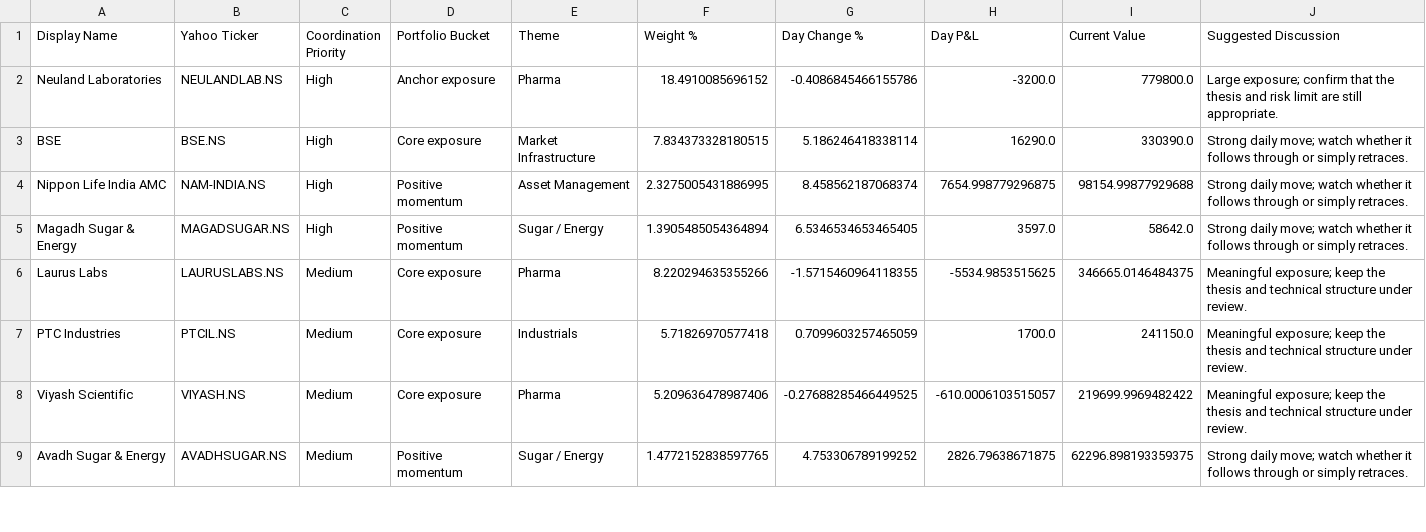
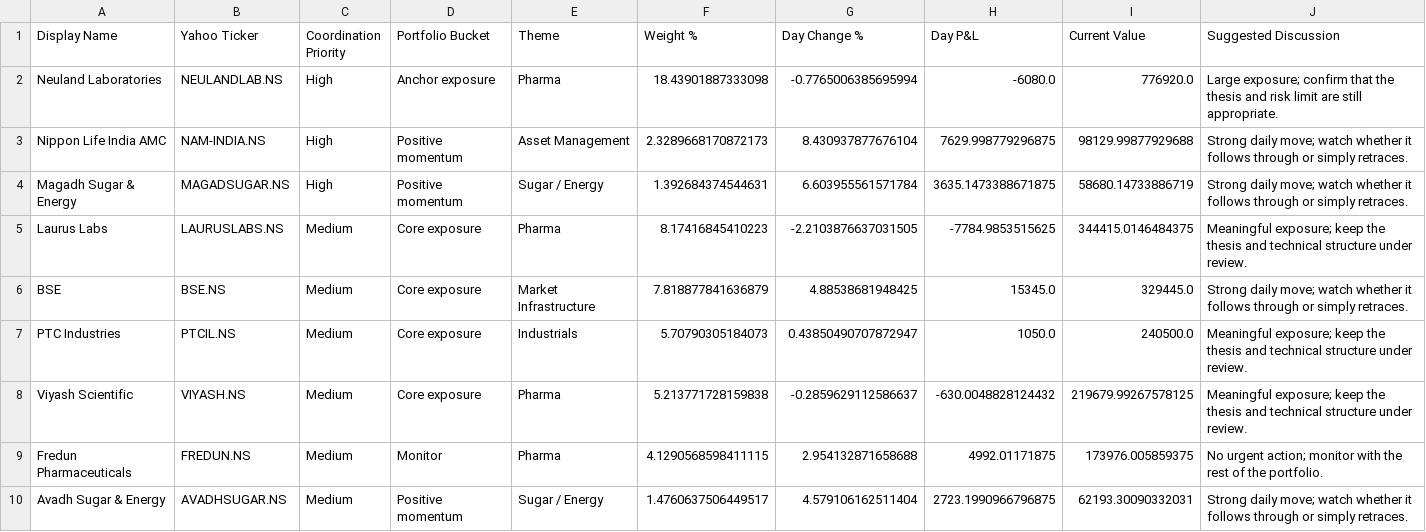
Before and after one commit to hvj7p7shkv-hub/vikram-portfolio-dashboard, a CSV file: data/action_queue.csv, drawn as a sheet; only a part is shown; the diff covers the shown part only.

```diff
--- a/data/action_queue.csv
+++ b/data/action_queue.csv
@@ -1,9 +1,10 @@
 Display Name,Yahoo Ticker,Coordination Priority,Portfolio Bucket,Theme,Weight %,Day Change %,Day P&L,Current Value,Suggested Discussion
-Neuland Laboratories,NEULANDLAB.NS,High,Anchor exposure,Pharma,18.4910085696152,-0.4086845466155786,-3200.0,779800.0,Large exposure; confirm that the thesis and risk limit are still appropriate.
-BSE,BSE.NS,High,Core exposure,Market Infrastructure,7.834373328180515,5.186246418338114,16290.0,330390.0,Strong daily move; watch whether it follows through or simply retraces.
-Nippon Life India AMC,NAM-INDIA.NS,High,Positive momentum,Asset Management,2.3275005431886995,8.458562187068374,7654.998779296875,98154.99877929688,Strong daily move; watch whether it follows through or simply retraces.
-Magadh Sugar & Energy,MAGADSUGAR.NS,High,Positive momentum,Sugar / Energy,1.3905485054364894,6.5346534653465405,3597.0,58642.0,Strong daily move; watch whether it follows through or simply retraces.
-Laurus Labs,LAURUSLABS.NS,Medium,Core exposure,Pharma,8.220294635355266,-1.5715460964118355,-5534.9853515625,346665.0146484375,Meaningful exposure; keep the thesis and technical structure under review.
-PTC Industries,PTCIL.NS,Medium,Core exposure,Industrials,5.71826970577418,0.7099603257465059,1700.0,241150.0,Meaningful exposure; keep the thesis and technical structure under review.
-Viyash Scientific,VIYASH.NS,Medium,Core exposure,Pharma,5.209636478987406,-0.27688285466449525,-610.0006103515057,219699.9969482422,Meaningful exposure; keep the thesis and technical structure under review.
-Avadh Sugar & Energy,AVADHSUGAR.NS,Medium,Positive momentum,Sugar / Energy,1.4772152838597765,4.753306789199252,2826.79638671875,62296.898193359375,Strong daily move; watch whether it follows through or simply retraces.
+Neuland Laboratories,NEULANDLAB.NS,High,Anchor exposure,Pharma,18.43901887333098,-0.7765006385695994,-6080.0,776920.0,Large exposure; confirm that the thesis and risk limit are still appropriate.
+Nippon Life India AMC,NAM-INDIA.NS,High,Positive momentum,Asset Management,2.3289668170872173,8.430937877676104,7629.998779296875,98129.99877929688,Strong daily move; watch whether it follows through or simply retraces.
+Magadh Sugar & Energy,MAGADSUGAR.NS,High,Positive momentum,Sugar / Energy,1.392684374544631,6.603955561571784,3635.1473388671875,58680.14733886719,Strong daily move; watch whether it follows through or simply retraces.
+Laurus Labs,LAURUSLABS.NS,Medium,Core exposure,Pharma,8.17416845410223,-2.2103876637031505,-7784.9853515625,344415.0146484375,Meaningful exposure; keep the thesis and technical structure under review.
+BSE,BSE.NS,Medium,Core exposure,Market Infrastructure,7.818877841636879,4.88538681948425,15345.0,329445.0,Strong daily move; watch whether it follows through or simply retraces.
+PTC Industries,PTCIL.NS,Medium,Core exposure,Industrials,5.70790305184073,0.43850490707872947,1050.0,240500.0,Meaningful exposure; keep the thesis and technical structure under review.
+Viyash Scientific,VIYASH.NS,Medium,Core exposure,Pharma,5.213771728159838,-0.2859629112586637,-630.0048828124432,219679.99267578125,Meaningful exposure; keep the thesis and technical structure under review.
+Fredun Pharmaceuticals,FREDUN.NS,Medium,Monitor,Pharma,4.1290568598411115,2.954132871658688,4992.01171875,173976.005859375,No urgent action; monitor with the rest of the portfolio.
+Avadh Sugar & Energy,AVADHSUGAR.NS,Medium,Positive momentum,Sugar / Energy,1.4760637506449517,4.579106162511404,2723.1990966796875,62193.30090332031,Strong daily move; watch whether it follows through or simply retraces.
```
Also changed, not shown: 12 edited cells elsewhere in this file, data/holdings.csv, 1 other file.
